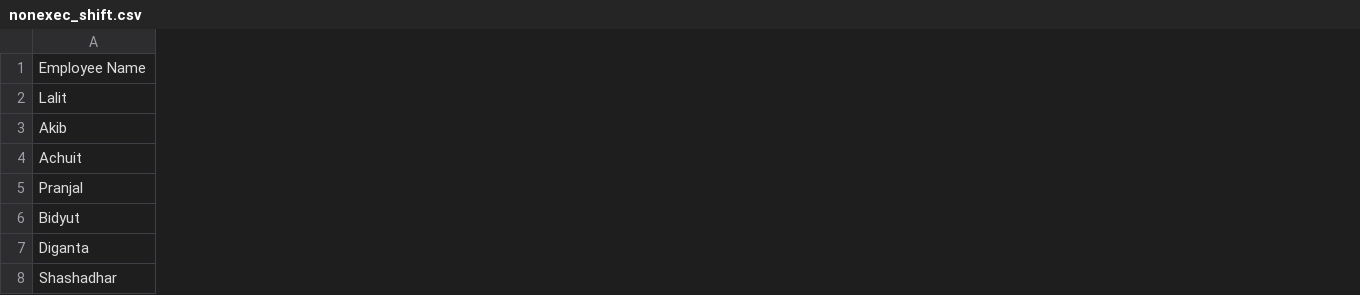
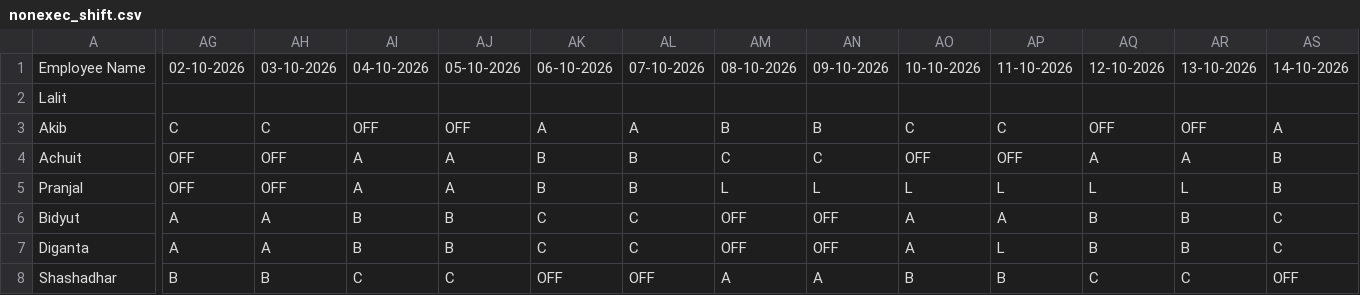
Before and after one commit to debajitd1292/beta, a CSV file: nonexec_shift.csv, drawn as a sheet; only a part is shown, gaps mark what is left out; the diff covers the shown part only; the diff names each change by its address in the sheet, - before the commit and + after, or states it on an @@ line.

```diff
--- a/nonexec_shift.csv
+++ b/nonexec_shift.csv
+column AG, rows 1-8: 02-10-2026 |  | C | OFF | OFF | A | A | B
+column AH, rows 1-8: 03-10-2026 |  | C | OFF | OFF | A | A | B
+column AI, rows 1-8: 04-10-2026 |  | OFF | A | A | B | B | C
+column AJ, rows 1-8: 05-10-2026 |  | OFF | A | A | B | B | C
+column AK, rows 1-8: 06-10-2026 |  | A | B | B | C | C | OFF
+column AL, rows 1-8: 07-10-2026 |  | A | B | B | C | C | OFF
+column AM, rows 1-8: 08-10-2026 |  | B | C | L | OFF | OFF | A
+column AN, rows 1-8: 09-10-2026 |  | B | C | L | OFF | OFF | A
+column AO, rows 1-8: 10-10-2026 |  | C | OFF | L | A | A | B
+column AP, rows 1-8: 11-10-2026 |  | C | OFF | L | A | L | B
+column AQ, rows 1-8: 12-10-2026 |  | OFF | A | L | B | B | C
+column AR, rows 1-8: 13-10-2026 |  | OFF | A | L | B | B | C
+column AS, rows 1-8: 14-10-2026 |  | A | B | B | C | C | OFF
```
Also changed, not shown: 17 added columns and 3 edited cells elsewhere in this file, shift.csv.
